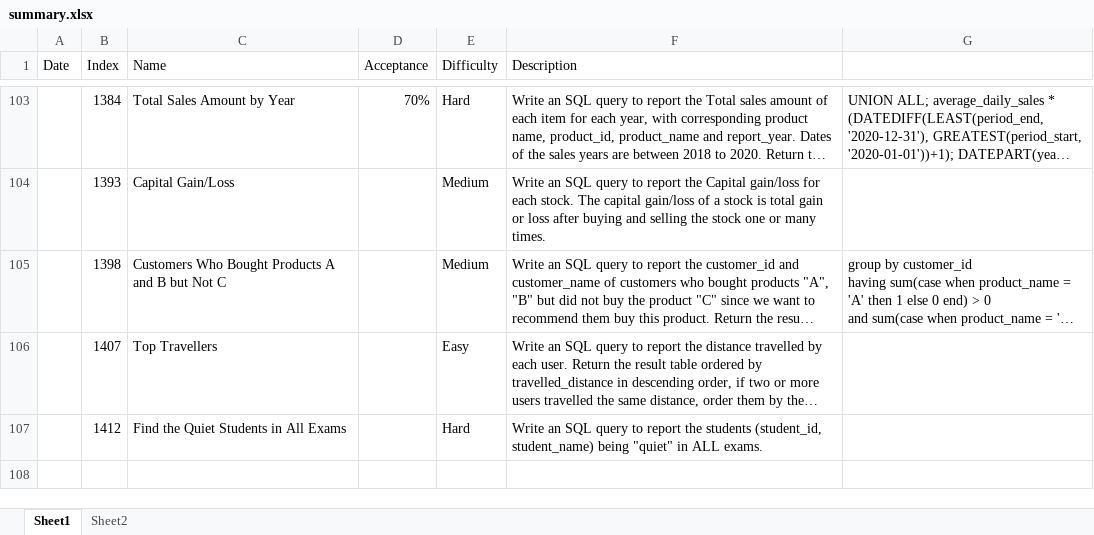
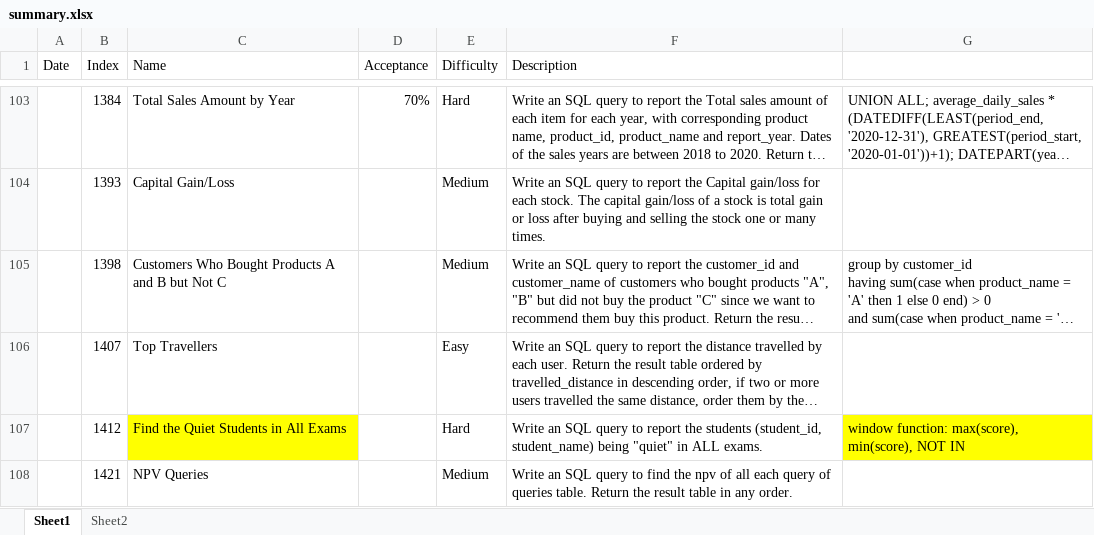
Before and after one commit to ellelang/MyLeetcode, an Excel workbook: database/summary.xlsx, sheet Sheet1, drawn as a sheet; only a part is shown, gaps mark what is left out; long unchanged cells end in …; values as stored, in another font and other column widths than the file's, no borders; the diff names each change by its address in the sheet, - before the commit and + after, or states it on an @@ line.

```diff
--- a/database/summary.xlsx (sheet Sheet1)
+++ b/database/summary.xlsx (sheet Sheet1)
-C107 fill: none
+C107 fill: #FFFF00
-G107: (empty)
+G107: window function: max(score), min(score), NOT IN
-G107 fill: none
+G107 fill: #FFFF00
+row 108:  | 1421 | NPV Queries |  | Medium | Write an SQL query to find the npv of all each query of queries table. Return the result table in any order.
```
Also changed, not shown: 2 other files.
